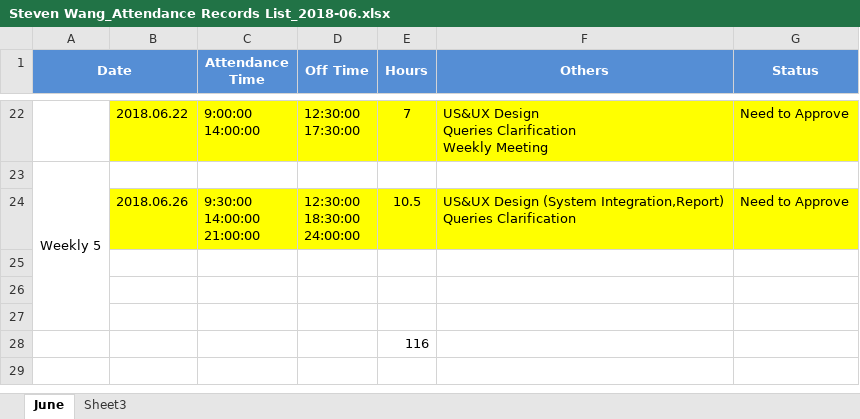
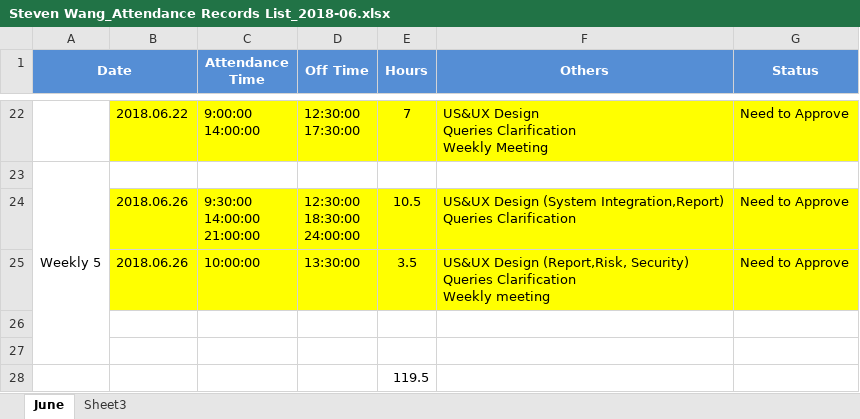
Before and after one commit to zyw9963/YFVE-supplier-portal, an Excel workbook: time recording/Steven Wang_Attendance Records List_2018-06.xlsx, sheet June, drawn as a sheet; only a part is shown, gaps mark what is left out; values as stored, in another font and other column widths than the file's, no borders; removed rows and columns are numbered as before the commit, all else as after; ↵ is a line break in a cell; the diff names each change by its address in the sheet, - before the commit and + after, or states it on an @@ line.

```diff
--- a/time recording/Steven Wang_Attendance Records List_2018-06.xlsx (sheet June)
+++ b/time recording/Steven Wang_Attendance Records List_2018-06.xlsx (sheet June)
+row 25:  | 2018.06.26 | 10:00:00 | 13:30:00 | 3.5 | US&UX Design (Report,Risk, Security) ↵ Queries Clarification ↵ Weekly meeting | Need to Approve
-row 27: (empty)
-E28 (Hours): 116
+E28 (Hours): 119.5
```
Also changed, not shown: projects/YanFeng/02 System Design/User Stories/User Stories.xlsx, 1 other file.
